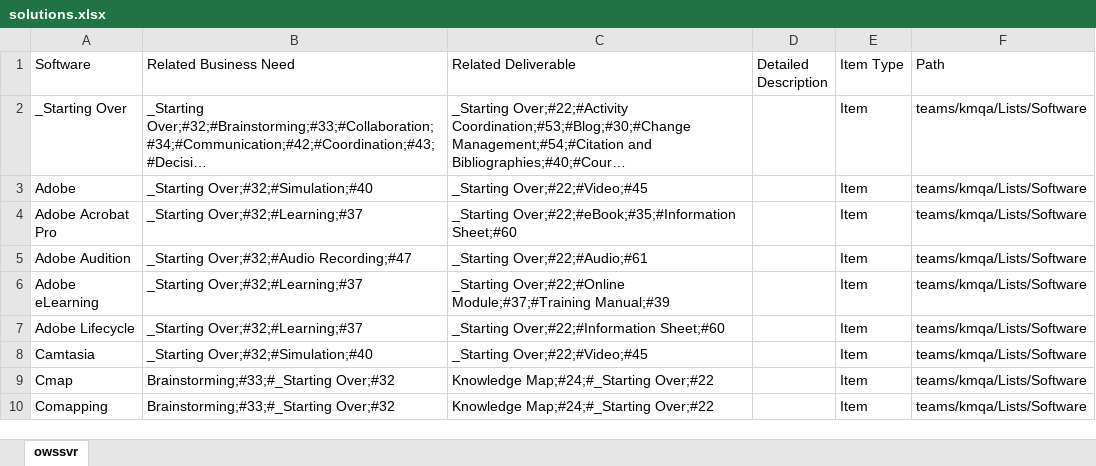
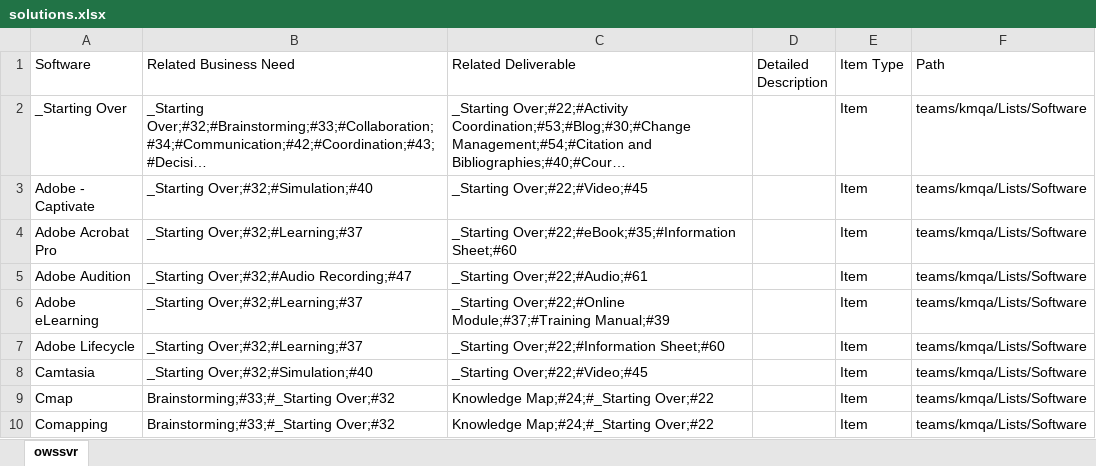
Before and after one commit to buytore/kamt, an Excel workbook: solutions.xlsx, sheet owssvr, drawn as a sheet; only a part is shown; long unchanged cells end in …; values as stored, in another font and other column widths than the file's, no borders; table styles not drawn; the diff names each change by its address in the sheet, - before the commit and + after, or states it on an @@ line.

Commit message:
Adding Adobbe Captivate

```diff
--- a/solutions.xlsx (sheet owssvr)
+++ b/solutions.xlsx (sheet owssvr)
-A3 (Software): Adobe
+A3 (Software): Adobe - Captivate
```
Also changed, not shown: businessNeed.xlsx, deliverables.xlsx, 2 other files.
